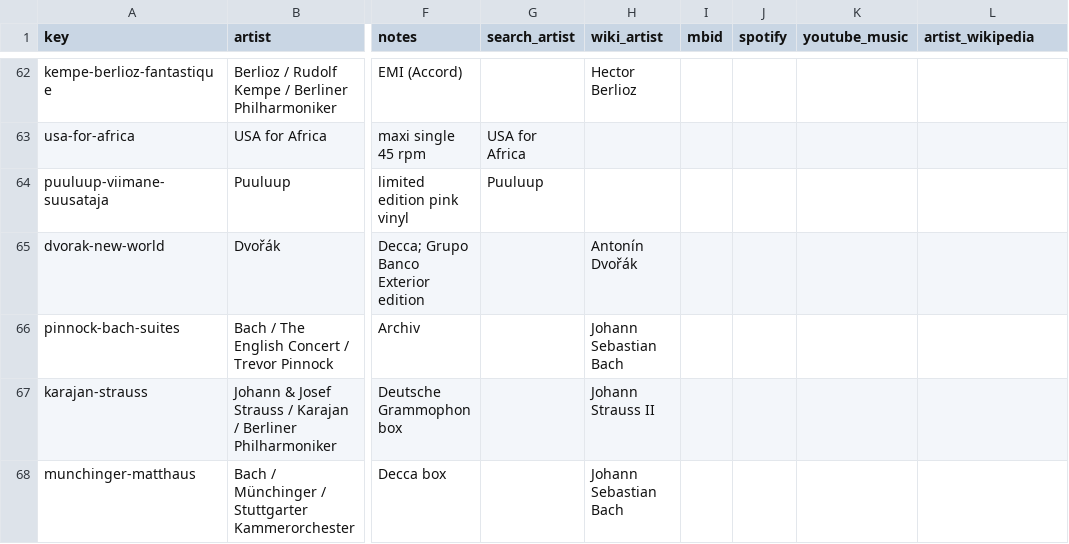
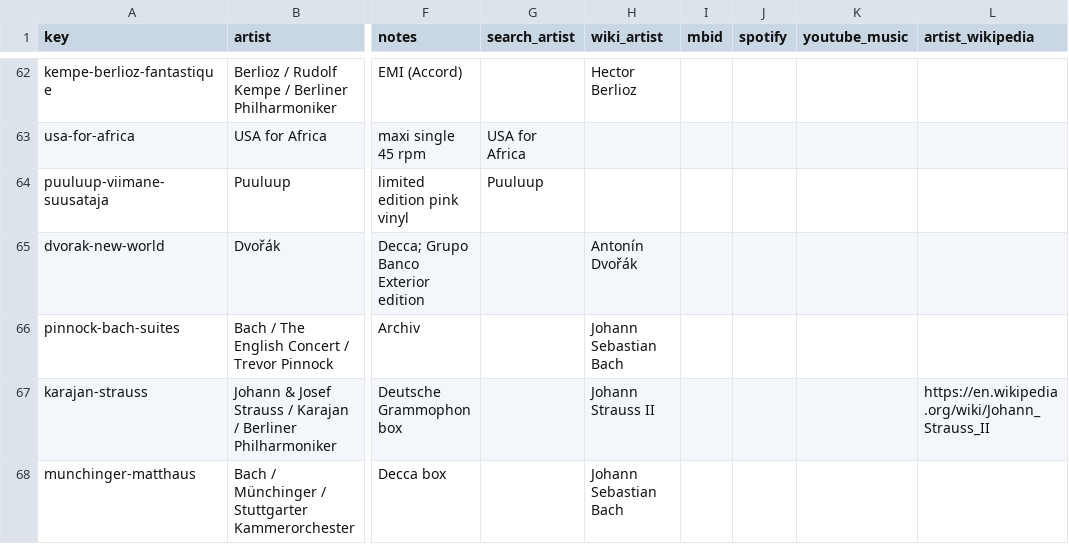
Before and after one commit to cptx13/cptx.ee, a CSV file: data/library/vinyl.csv, drawn as a sheet; only a part is shown, gaps mark what is left out; the diff covers the shown part only; the diff names each change by its address in the sheet, - before the commit and + after, or states it on an @@ line.

Commit message:
vinyl: photo covers + artist Wikipedia data; cover URLs versioned; skip wrong album matches

```diff
--- a/data/library/vinyl.csv
+++ b/data/library/vinyl.csv
-L67 (artist_wikipedia): (empty)
+L67 (artist_wikipedia): https://en.wikipedia.org/wiki/Johann_Strauss_II
```
Also changed, not shown: 6 edited cells elsewhere in this file, 2 other files.
